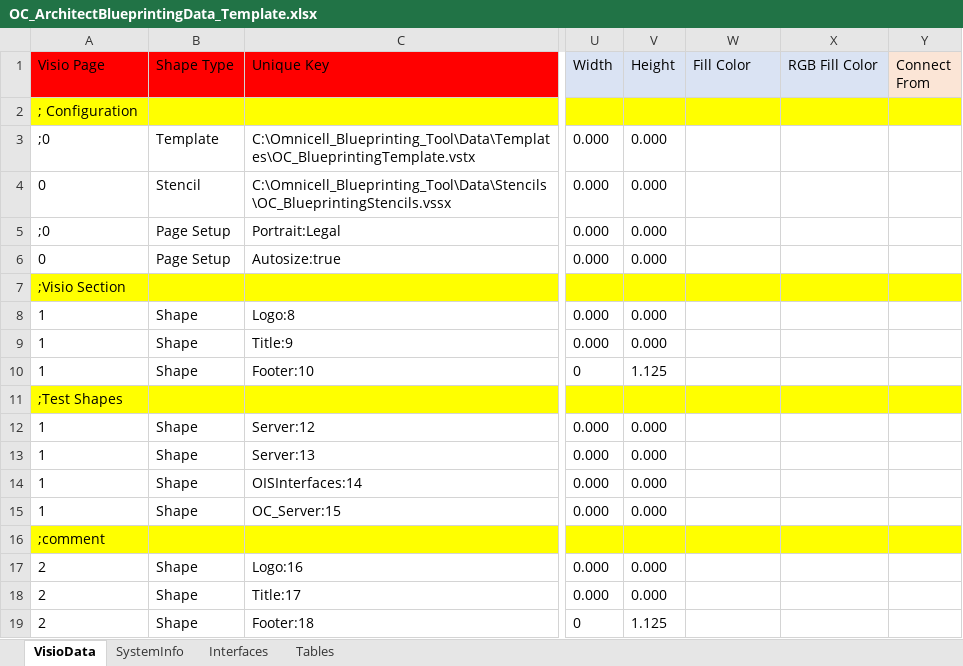
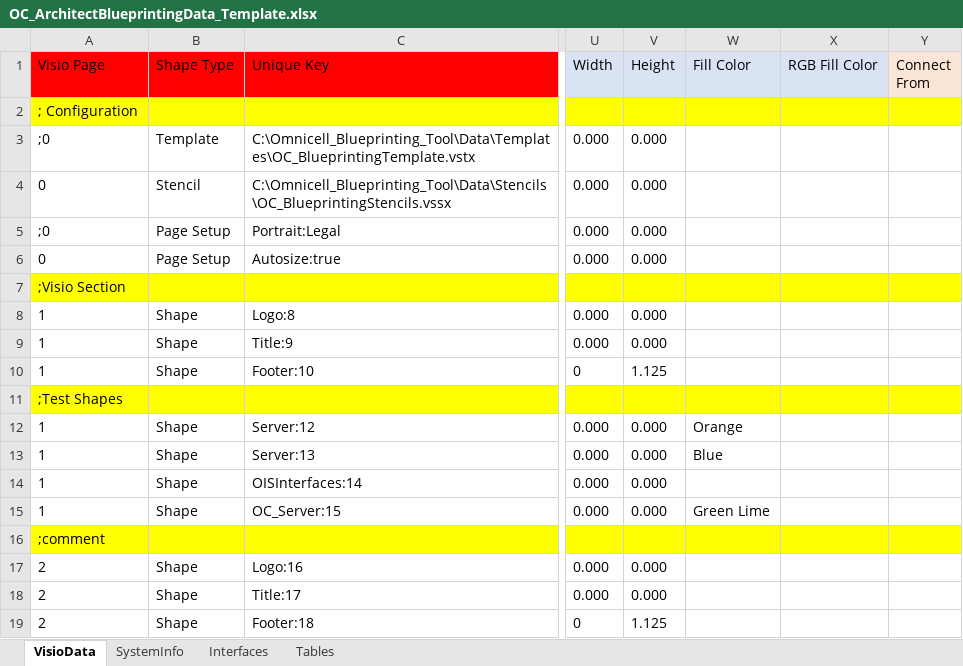
Before and after one commit to dougvida/VisioDiagramCreator, an Excel workbook: Data/ScriptData/OC_ArchitectBlueprintingData_Template.xlsx, sheet VisioData, drawn as a sheet; only a part is shown, gaps mark what is left out; values as stored, in another font and other column widths than the file's, no borders; the diff names each change by its address in the sheet, - before the commit and + after, or states it on an @@ line.

```diff
--- a/Data/ScriptData/OC_ArchitectBlueprintingData_Template.xlsx (sheet VisioData)
+++ b/Data/ScriptData/OC_ArchitectBlueprintingData_Template.xlsx (sheet VisioData)
-W12 (Fill Color): (empty)
+W12 (Fill Color): Orange
-W13 (Fill Color): (empty)
+W13 (Fill Color): Blue
-W15 (Fill Color): (empty)
+W15 (Fill Color): Green Lime
```
Also changed, not shown: sheet Tables, 2 other files.
